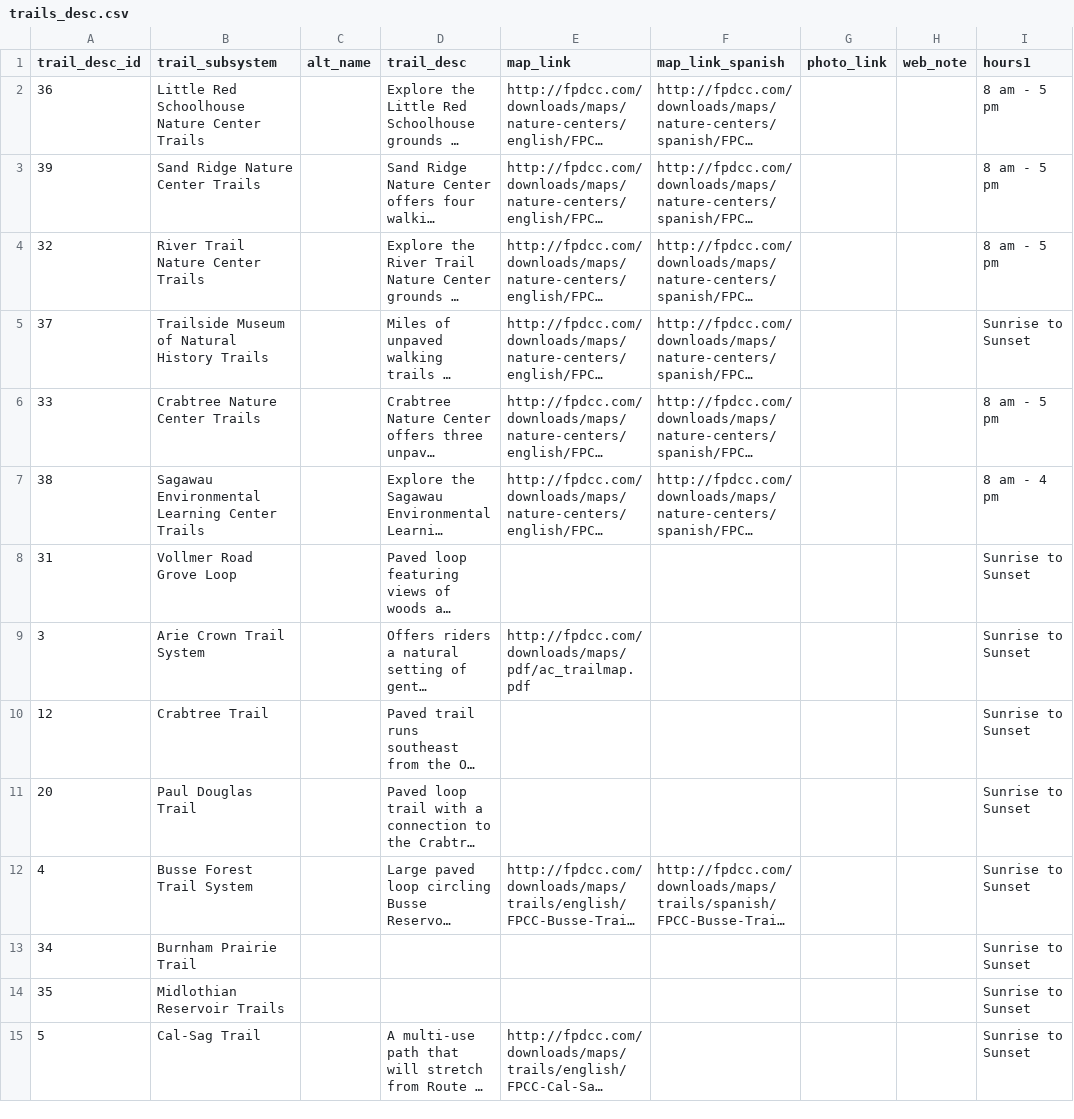
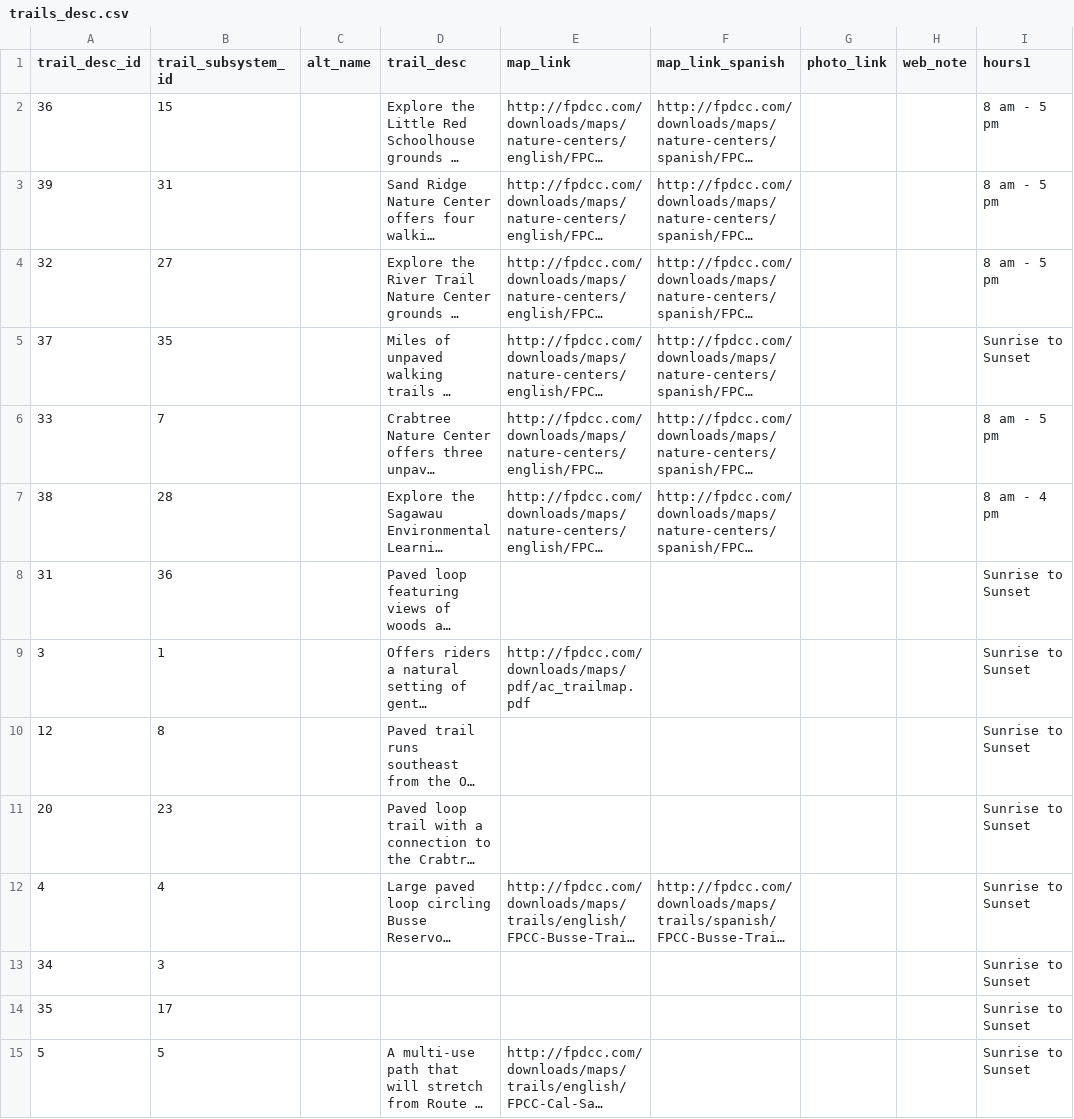
Before and after one commit to fpdcc/webmap_data_updates, a CSV file: map data/trails_desc.csv, drawn as a sheet; only a part is shown; long unchanged cells end in …; the diff covers the shown part only; the diff names each change by its address in the sheet, - before the commit and + after, or states it on an @@ line.

```diff
--- a/map data/trails_desc.csv
+++ b/map data/trails_desc.csv
-B1: trail_subsystem
+B1: trail_subsystem_id
-B2 (trail_subsystem_id): Little Red Schoolhouse Nature Center Trails
+B2 (trail_subsystem_id): 15
-B3 (trail_subsystem_id): Sand Ridge Nature Center Trails
+B3 (trail_subsystem_id): 31
-B4 (trail_subsystem_id): River Trail Nature Center Trails
+B4 (trail_subsystem_id): 27
-B5 (trail_subsystem_id): Trailside Museum of Natural History Trails
+B5 (trail_subsystem_id): 35
-B6 (trail_subsystem_id): Crabtree Nature Center Trails
+B6 (trail_subsystem_id): 7
-B7 (trail_subsystem_id): Sagawau Environmental Learning Center Trails
+B7 (trail_subsystem_id): 28
-B8 (trail_subsystem_id): Vollmer Road Grove Loop
+B8 (trail_subsystem_id): 36
-B9 (trail_subsystem_id): Arie Crown Trail System
+B9 (trail_subsystem_id): 1
-B10 (trail_subsystem_id): Crabtree Trail
+B10 (trail_subsystem_id): 8
-B11 (trail_subsystem_id): Paul Douglas Trail
+B11 (trail_subsystem_id): 23
-B12 (trail_subsystem_id): Busse Forest Trail System
+B12 (trail_subsystem_id): 4
-B13 (trail_subsystem_id): Burnham Prairie Trail
+B13 (trail_subsystem_id): 3
-B14 (trail_subsystem_id): Midlothian Reservoir Trails
+B14 (trail_subsystem_id): 17
-B15 (trail_subsystem_id): Cal-Sag Trail
+B15 (trail_subsystem_id): 5
```
Also changed, not shown: 23 edited cells elsewhere in this file, map data/activities.csv, map data/parking_entrance.csv, 4 other files.
